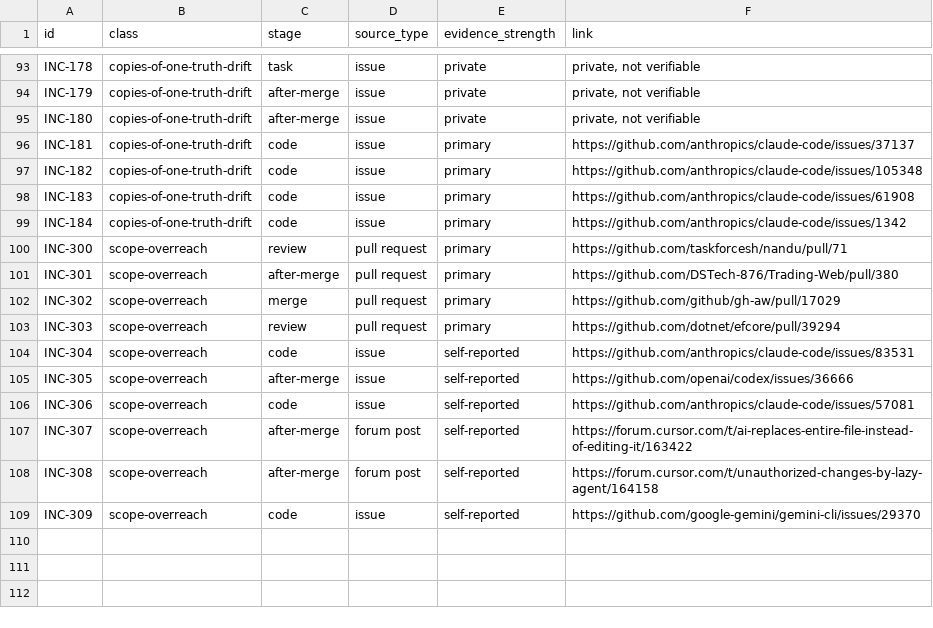
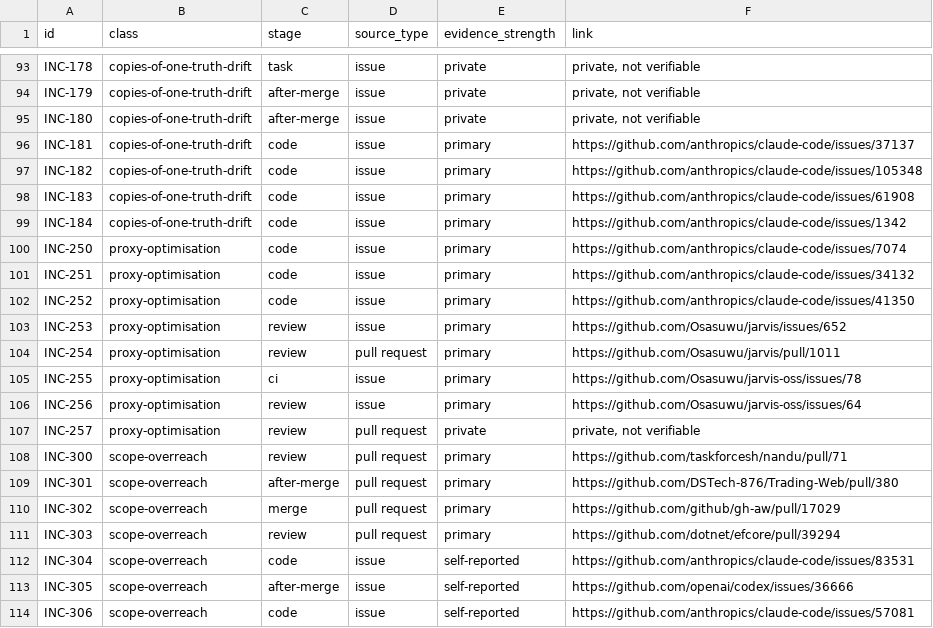
Before and after one commit to Osasuwu/ai-dev-failure-classes, a CSV file: incidents/incidents.csv, drawn as a sheet; only a part is shown, gaps mark what is left out; the shorter side is filled out with more unchanged rows.

```diff
--- a/incidents/incidents.csv
+++ b/incidents/incidents.csv
@@ -99,2 +99,10 @@ INC-183,copies-of-one-truth-drift,code,issue,primary,https://github.com/anthropi
 INC-184,copies-of-one-truth-drift,code,issue,primary,https://github.com/anthropics/claude-code/issues/1342
+INC-250,proxy-optimisation,code,issue,primary,https://github.com/anthropics/claude-code/issues/7074
+INC-251,proxy-optimisation,code,issue,primary,https://github.com/anthropics/claude-code/issues/34132
+INC-252,proxy-optimisation,code,issue,primary,https://github.com/anthropics/claude-code/issues/41350
+INC-253,proxy-optimisation,review,issue,primary,https://github.com/Osasuwu/jarvis/issues/652
+INC-254,proxy-optimisation,review,pull request,primary,https://github.com/Osasuwu/jarvis/pull/1011
+INC-255,proxy-optimisation,ci,issue,primary,https://github.com/Osasuwu/jarvis-oss/issues/78
+INC-256,proxy-optimisation,review,issue,primary,https://github.com/Osasuwu/jarvis-oss/issues/64
+INC-257,proxy-optimisation,review,pull request,private,"private, not verifiable"
 INC-300,scope-overreach,review,pull request,primary,https://github.com/taskforcesh/nandu/pull/71
```
Also changed, not shown: 2 other files.
